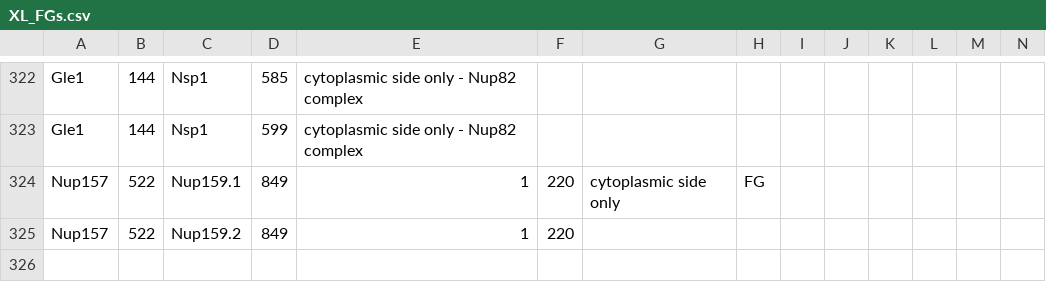
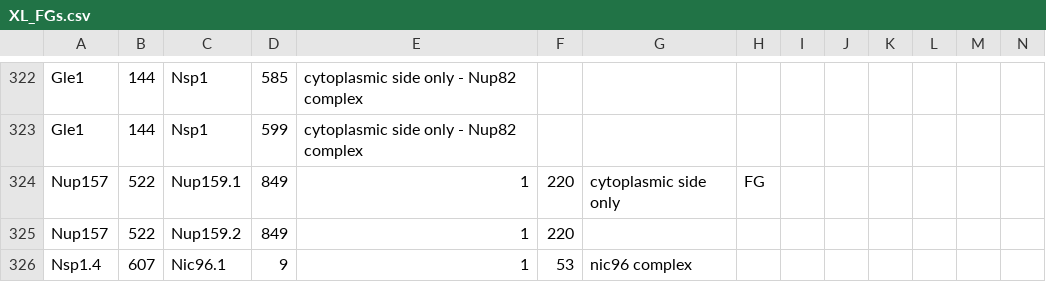
Before and after one commit to integrativemodeling/npc2018, a CSV file: data_npc/XL_backup/XL_FGs.csv, drawn as a sheet; only a part is shown, gaps mark what is left out; rows hold the shown columns only; the diff names each change by its address in the sheet, - before the commit and + after, or states it on an @@ line.

```diff
--- a/data_npc/XL_backup/XL_FGs.csv
+++ b/data_npc/XL_backup/XL_FGs.csv
+row 326: Nsp1.4 | 607 | Nic96.1 | 9 | 1 | 53 | nic96 complex
```
Also changed, not shown: data_npc/XL_backup/Nup157.csv, data_npc/XL_optimized_ambiguity.csv, 4 other files.
